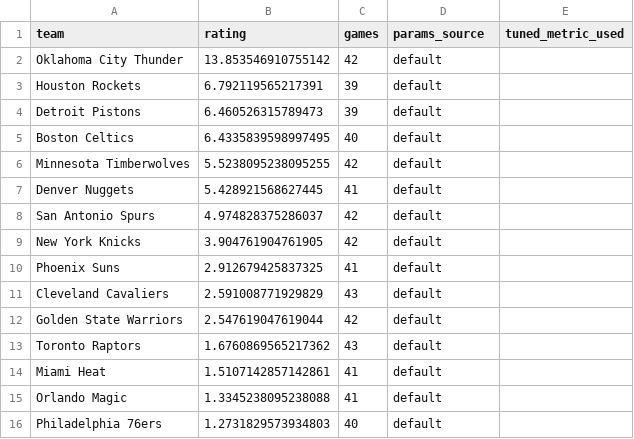
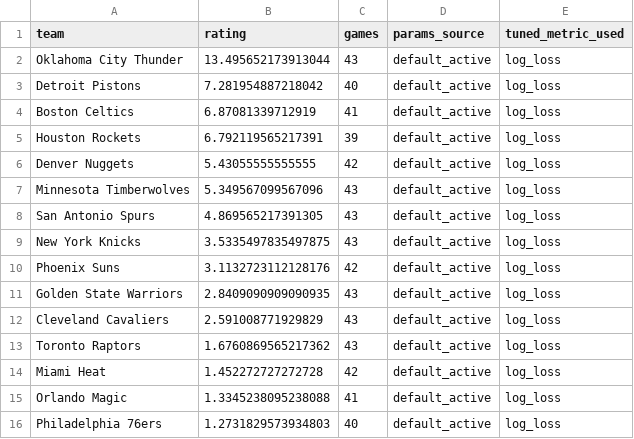
Before and after one commit to prairiepilotfpv/sports-power-ratings, a CSV file: data/processed/nba/2025-26/gssd_rankings.csv, drawn as a sheet; only a part is shown; the diff covers the shown part only.

Commit message:
feat: Add BTForecastAdapter and forecast contract models
- Implement BTForecastAdapter to convert Bradley-Terry projections into forecast contracts.
- Create ForecastContract, MLForecast, SpreadForecast, and TotalForecast models for structured forecast data.
- Introduce tests for forecast contract serialization and BT native integration.
- Update schedule building function to utilize new forecast capabilities.

```diff
--- a/data/processed/nba/2025-26/gssd_rankings.csv
+++ b/data/processed/nba/2025-26/gssd_rankings.csv
@@ -1,16 +1,16 @@
 team,rating,games,params_source,tuned_metric_used
-Oklahoma City Thunder,13.853546910755142,42,default,
-Houston Rockets,6.792119565217391,39,default,
-Detroit Pistons,6.460526315789473,39,default,
-Boston Celtics,6.4335839598997495,40,default,
-Minnesota Timberwolves,5.5238095238095255,42,default,
-Denver Nuggets,5.428921568627445,41,default,
-San Antonio Spurs,4.974828375286037,42,default,
-New York Knicks,3.904761904761905,42,default,
-Phoenix Suns,2.912679425837325,41,default,
-Cleveland Cavaliers,2.591008771929829,43,default,
-Golden State Warriors,2.547619047619044,42,default,
-Toronto Raptors,1.6760869565217362,43,default,
-Miami Heat,1.5107142857142861,41,default,
-Orlando Magic,1.3345238095238088,41,default,
-Philadelphia 76ers,1.2731829573934803,40,default,
+Oklahoma City Thunder,13.495652173913044,43,default_active,log_loss
+Detroit Pistons,7.281954887218042,40,default_active,log_loss
+Boston Celtics,6.87081339712919,41,default_active,log_loss
+Houston Rockets,6.792119565217391,39,default_active,log_loss
+Denver Nuggets,5.43055555555555,42,default_active,log_loss
+Minnesota Timberwolves,5.349567099567096,43,default_active,log_loss
+San Antonio Spurs,4.869565217391305,43,default_active,log_loss
+New York Knicks,3.5335497835497875,43,default_active,log_loss
+Phoenix Suns,3.1132723112128176,42,default_active,log_loss
+Golden State Warriors,2.8409090909090935,43,default_active,log_loss
+Cleveland Cavaliers,2.591008771929829,43,default_active,log_loss
+Toronto Raptors,1.6760869565217362,43,default_active,log_loss
+Miami Heat,1.452272727272728,42,default_active,log_loss
+Orlando Magic,1.3345238095238088,41,default_active,log_loss
+Philadelphia 76ers,1.2731829573934803,40,default_active,log_loss
```
Also changed, not shown: 4 added rows, 4 removed rows and 30 edited cells elsewhere in this file, data/processed/nba/2025-26/bt_rankings.csv, data/processed/nba/2025-26/elo_rankings.csv, 12 other files.
